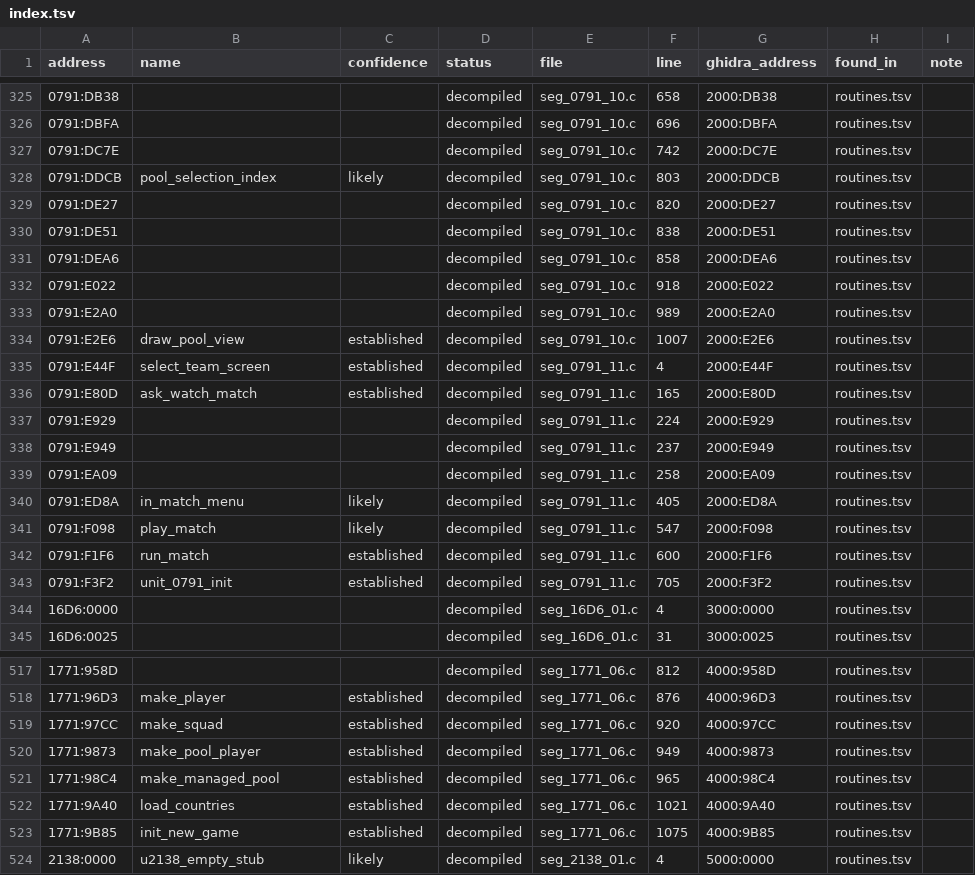
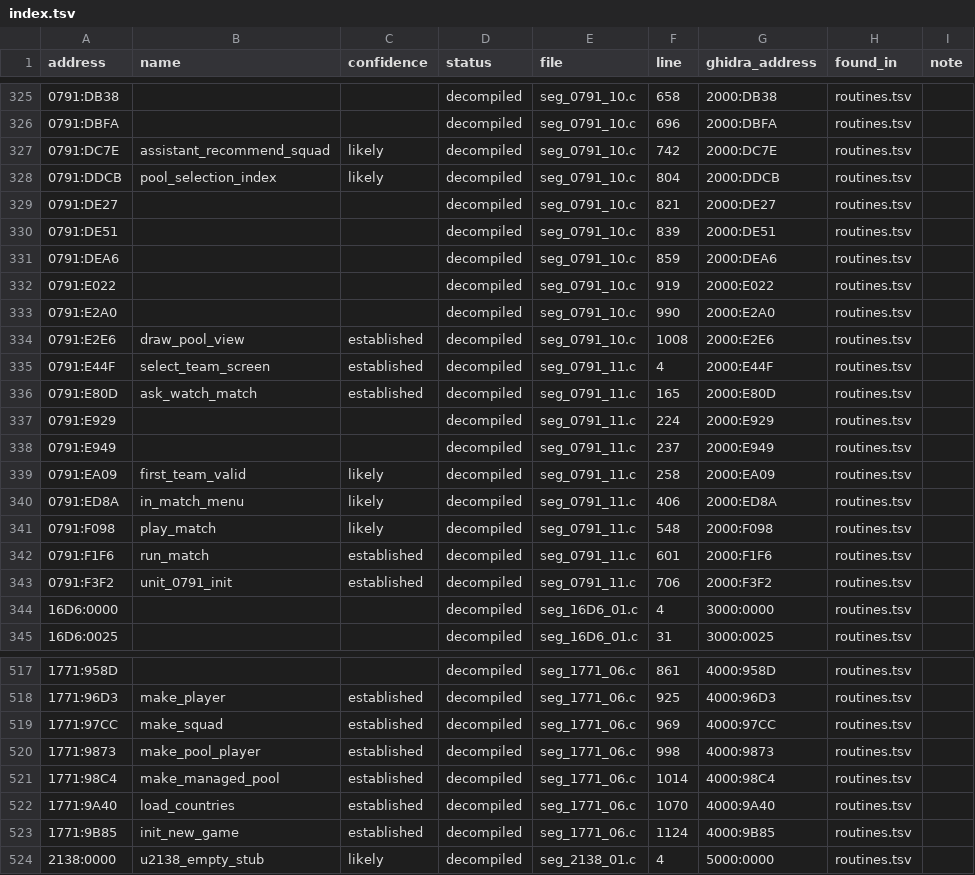
Before and after one commit to diegoami/goal2-archaeology, a TSV file: static/goal-exe/named/index.tsv, drawn as a sheet; only a part is shown, gaps mark what is left out; the diff covers the shown part only.

Commit message:
E014 step 4: regenerate named/ from the F016 annotations (decompile.sh --annotations reproduces it); notes' named-view line citations follow the shift

```diff
--- a/static/goal-exe/named/index.tsv
+++ b/static/goal-exe/named/index.tsv
@@ -326,10 +326,10 @@ address	name	confidence	status	file	line	ghidra_address	found_in	note
 0791:DBFA			decompiled	seg_0791_10.c	696	2000:DBFA	routines.tsv	
-0791:DC7E			decompiled	seg_0791_10.c	742	2000:DC7E	routines.tsv	
-0791:DDCB	pool_selection_index	likely	decompiled	seg_0791_10.c	803	2000:DDCB	routines.tsv	
-0791:DE27			decompiled	seg_0791_10.c	820	2000:DE27	routines.tsv	
-0791:DE51			decompiled	seg_0791_10.c	838	2000:DE51	routines.tsv	
-0791:DEA6			decompiled	seg_0791_10.c	858	2000:DEA6	routines.tsv	
-0791:E022			decompiled	seg_0791_10.c	918	2000:E022	routines.tsv	
-0791:E2A0			decompiled	seg_0791_10.c	989	2000:E2A0	routines.tsv	
-0791:E2E6	draw_pool_view	established	decompiled	seg_0791_10.c	1007	2000:E2E6	routines.tsv	
+0791:DC7E	assistant_recommend_squad	likely	decompiled	seg_0791_10.c	742	2000:DC7E	routines.tsv	
+0791:DDCB	pool_selection_index	likely	decompiled	seg_0791_10.c	804	2000:DDCB	routines.tsv	
+0791:DE27			decompiled	seg_0791_10.c	821	2000:DE27	routines.tsv	
+0791:DE51			decompiled	seg_0791_10.c	839	2000:DE51	routines.tsv	
+0791:DEA6			decompiled	seg_0791_10.c	859	2000:DEA6	routines.tsv	
+0791:E022			decompiled	seg_0791_10.c	919	2000:E022	routines.tsv	
+0791:E2A0			decompiled	seg_0791_10.c	990	2000:E2A0	routines.tsv	
+0791:E2E6	draw_pool_view	established	decompiled	seg_0791_10.c	1008	2000:E2E6	routines.tsv	
 0791:E44F	select_team_screen	established	decompiled	seg_0791_11.c	4	2000:E44F	routines.tsv	
@@ -338,7 +338,7 @@ address	name	confidence	status	file	line	ghidra_address	found_in	note
 0791:E949			decompiled	seg_0791_11.c	237	2000:E949	routines.tsv	
-0791:EA09			decompiled	seg_0791_11.c	258	2000:EA09	routines.tsv	
-0791:ED8A	in_match_menu	likely	decompiled	seg_0791_11.c	405	2000:ED8A	routines.tsv	
-0791:F098	play_match	likely	decompiled	seg_0791_11.c	547	2000:F098	routines.tsv	
-0791:F1F6	run_match	established	decompiled	seg_0791_11.c	600	2000:F1F6	routines.tsv	
-0791:F3F2	unit_0791_init	established	decompiled	seg_0791_11.c	705	2000:F3F2	routines.tsv	
+0791:EA09	first_team_valid	likely	decompiled	seg_0791_11.c	258	2000:EA09	routines.tsv	
+0791:ED8A	in_match_menu	likely	decompiled	seg_0791_11.c	406	2000:ED8A	routines.tsv	
+0791:F098	play_match	likely	decompiled	seg_0791_11.c	548	2000:F098	routines.tsv	
+0791:F1F6	run_match	established	decompiled	seg_0791_11.c	601	2000:F1F6	routines.tsv	
+0791:F3F2	unit_0791_init	established	decompiled	seg_0791_11.c	706	2000:F3F2	routines.tsv	
 16D6:0000			decompiled	seg_16D6_01.c	4	3000:0000	routines.tsv	
@@ -517,8 +517,8 @@ address	name	confidence	status	file	line	ghidra_address	found_in	note
-1771:958D			decompiled	seg_1771_06.c	812	4000:958D	routines.tsv	
-1771:96D3	make_player	established	decompiled	seg_1771_06.c	876	4000:96D3	routines.tsv	
-1771:97CC	make_squad	established	decompiled	seg_1771_06.c	920	4000:97CC	routines.tsv	
-1771:9873	make_pool_player	established	decompiled	seg_1771_06.c	949	4000:9873	routines.tsv	
-1771:98C4	make_managed_pool	established	decompiled	seg_1771_06.c	965	4000:98C4	routines.tsv	
-1771:9A40	load_countries	established	decompiled	seg_1771_06.c	1021	4000:9A40	routines.tsv	
-1771:9B85	init_new_game	established	decompiled	seg_1771_06.c	1075	4000:9B85	routines.tsv	
+1771:958D			decompiled	seg_1771_06.c	861	4000:958D	routines.tsv	
+1771:96D3	make_player	established	decompiled	seg_1771_06.c	925	4000:96D3	routines.tsv	
+1771:97CC	make_squad	established	decompiled	seg_1771_06.c	969	4000:97CC	routines.tsv	
+1771:9873	make_pool_player	established	decompiled	seg_1771_06.c	998	4000:9873	routines.tsv	
+1771:98C4	make_managed_pool	established	decompiled	seg_1771_06.c	1014	4000:98C4	routines.tsv	
+1771:9A40	load_countries	established	decompiled	seg_1771_06.c	1070	4000:9A40	routines.tsv	
+1771:9B85	init_new_game	established	decompiled	seg_1771_06.c	1124	4000:9B85	routines.tsv	
 2138:0000	u2138_empty_stub	likely	decompiled	seg_2138_01.c	4	5000:0000	routines.tsv	
```
Also changed, not shown: 38 edited cells elsewhere in this file, 10 other files.
